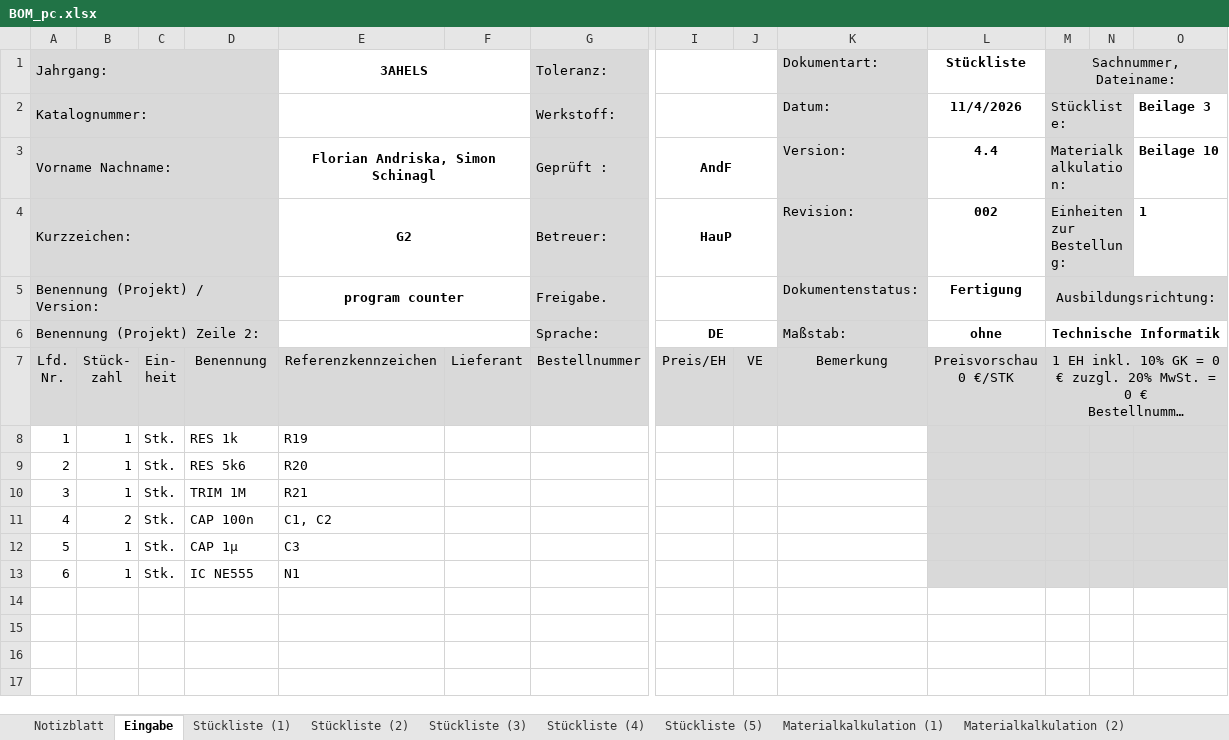
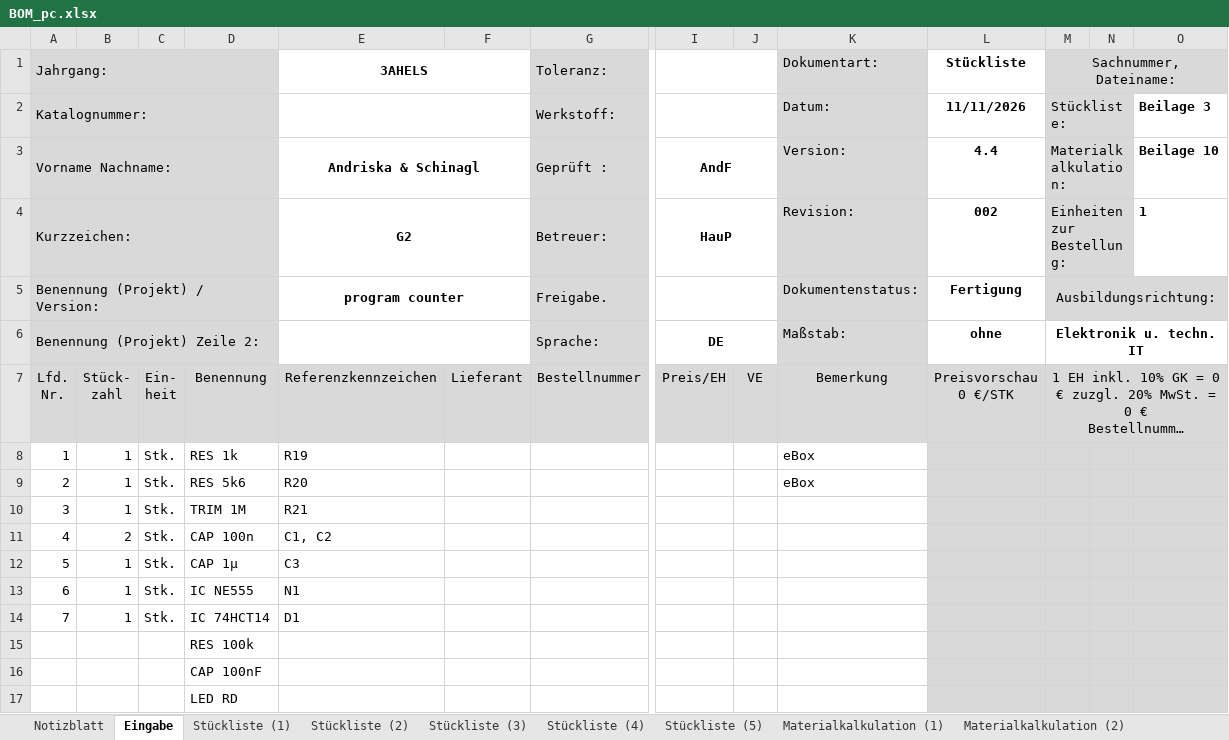
Before and after one commit to STAAG-EL/4bit-computer, an Excel workbook: misc/BOM_pc.xlsx, sheet Eingabe, drawn as a sheet; only a part is shown, gaps mark what is left out; long unchanged cells end in …; values as stored, in another font and other column widths than the file's, no borders; rows hold the shown columns only; the diff names each change by its address in the sheet, - before the commit and + after, or states it on an @@ line.

```diff
--- a/misc/BOM_pc.xlsx (sheet Eingabe)
+++ b/misc/BOM_pc.xlsx (sheet Eingabe)
-L2 (Stückliste): 11/4/2026
+L2 (Stückliste): 11/11/2026
-E3 (3AHELS): Florian Andriska, Simon Schinagl
+E3 (3AHELS): Andriska & Schinagl
-M6 (Sachnummer, Dateiname:): Technische Informatik
+M6 (Sachnummer, Dateiname:): Elektronik u. techn. IT
-K8:K9 (Dokumentart:): (empty)
+K8:K9 (Dokumentart:): eBox
+row 14: 7 | 1 | Stk. | IC 74HCT14 | D1
+row 15:  |  |  | RES 100k
+row 16:  |  |  | CAP 100nF
+row 17:  |  |  | LED RD
```
Also changed, not shown: sheet Notizblatt, sheet Stückliste (1), sheet Materialkalkulation (1), sheet Stückliste (3), sheet Stückliste (2), sheet Stückliste (4), 3 more sheets, 1 other file.
